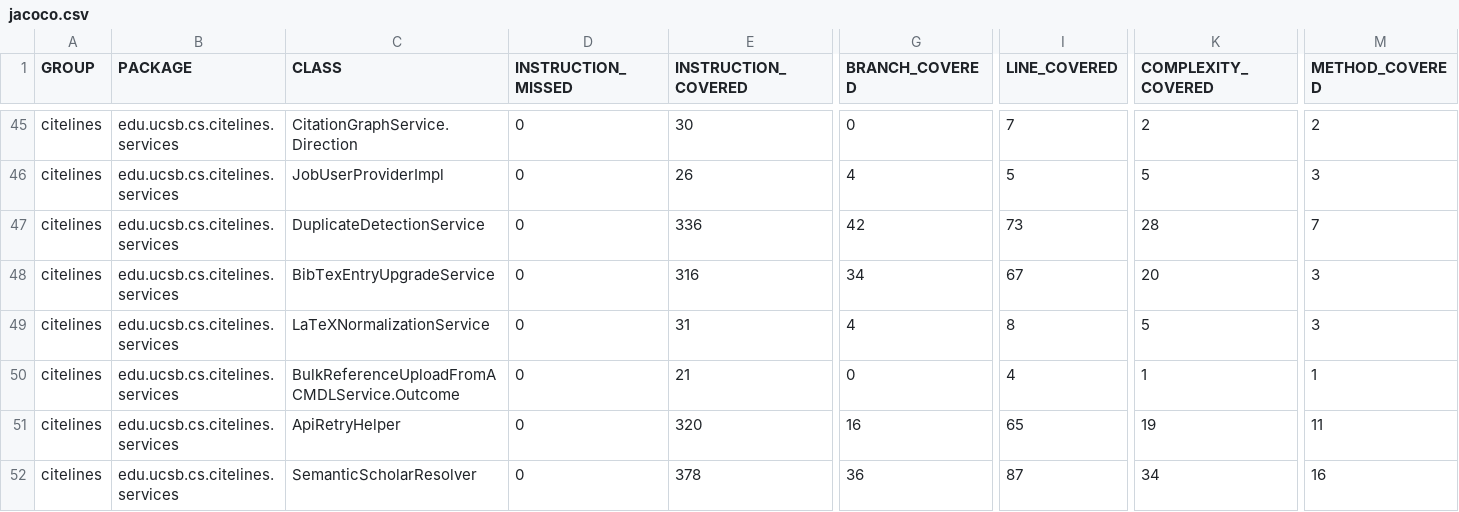
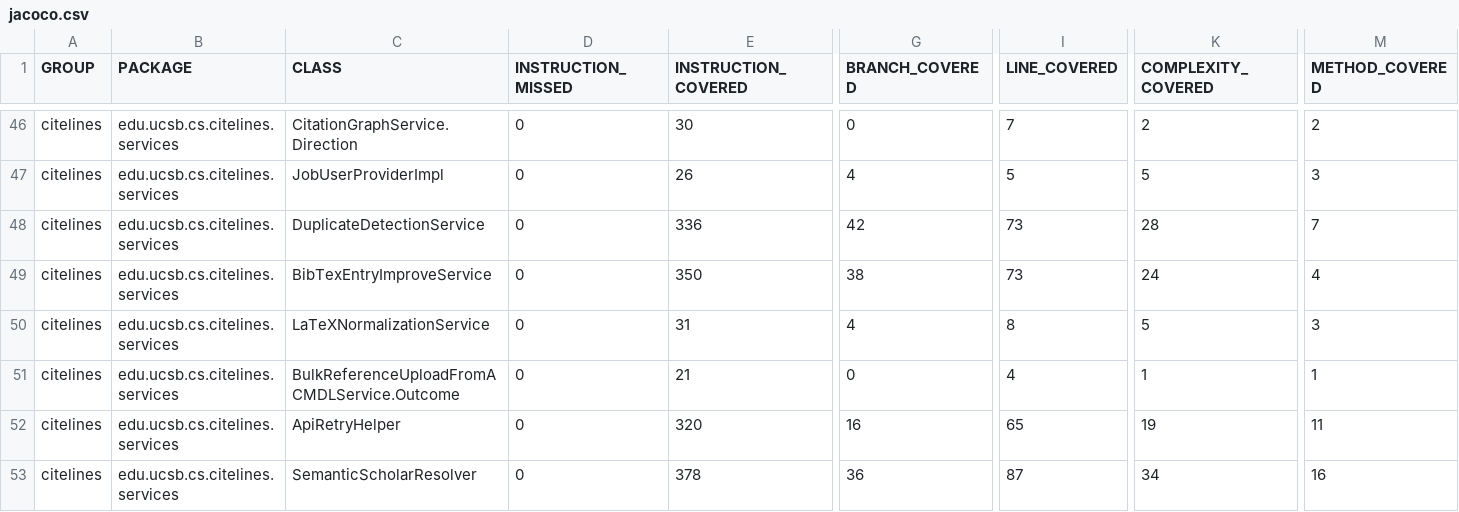
Before and after one commit to ucsb-cs156/proj-citelines, a CSV file: jacoco/jacoco.csv, drawn as a sheet; only a part is shown, gaps mark what is left out; addresses are those after the commit; the diff covers the shown part only; the diff names each change by its address in the sheet, - before the commit and + after, or states it on an @@ line.

```diff
--- a/jacoco/jacoco.csv
+++ b/jacoco/jacoco.csv
-C49 (CLASS): BibTexEntryUpgradeService
+C49 (CLASS): BibTexEntryImproveService
-E49 (INSTRUCTION_COVERED): 316
+E49 (INSTRUCTION_COVERED): 350
-G49 (BRANCH_COVERED): 34
+G49 (BRANCH_COVERED): 38
-I49 (LINE_COVERED): 67
+I49 (LINE_COVERED): 73
-K49 (COMPLEXITY_COVERED): 20
+K49 (COMPLEXITY_COVERED): 24
-M49 (METHOD_COVERED): 3
+M49 (METHOD_COVERED): 4
```
Also changed, not shown: 4 added rows, 2 removed rows and 9 edited cells elsewhere in this file, 27 other files.
